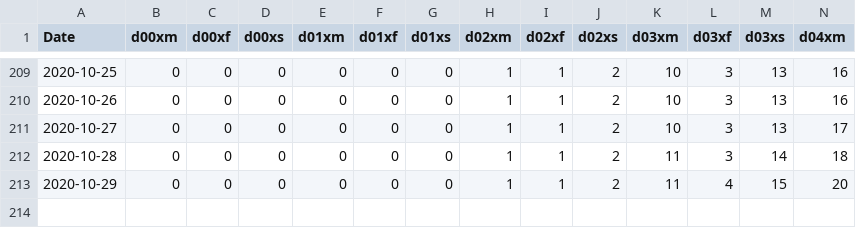
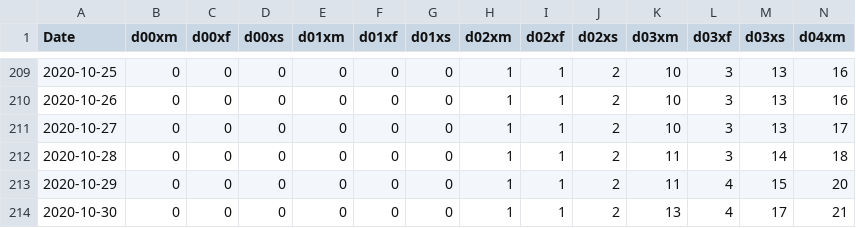
Before and after one commit to bfarago/hu_covid_datas, a CSV file: agestructure.csv, drawn as a sheet; only a part is shown, gaps mark what is left out; rows hold the shown columns only; the diff names each change by its address in the sheet, - before the commit and + after, or states it on an @@ line.

```diff
--- a/agestructure.csv
+++ b/agestructure.csv
+row 214: 2020-10-30 | 0 | 0 | 0 | 0 | 0 | 0 | 1 | 1 | 2 | 13 | 4 | 17 | 21
```
Also changed, not shown: adat.csv, megye.csv, 10 other files.
